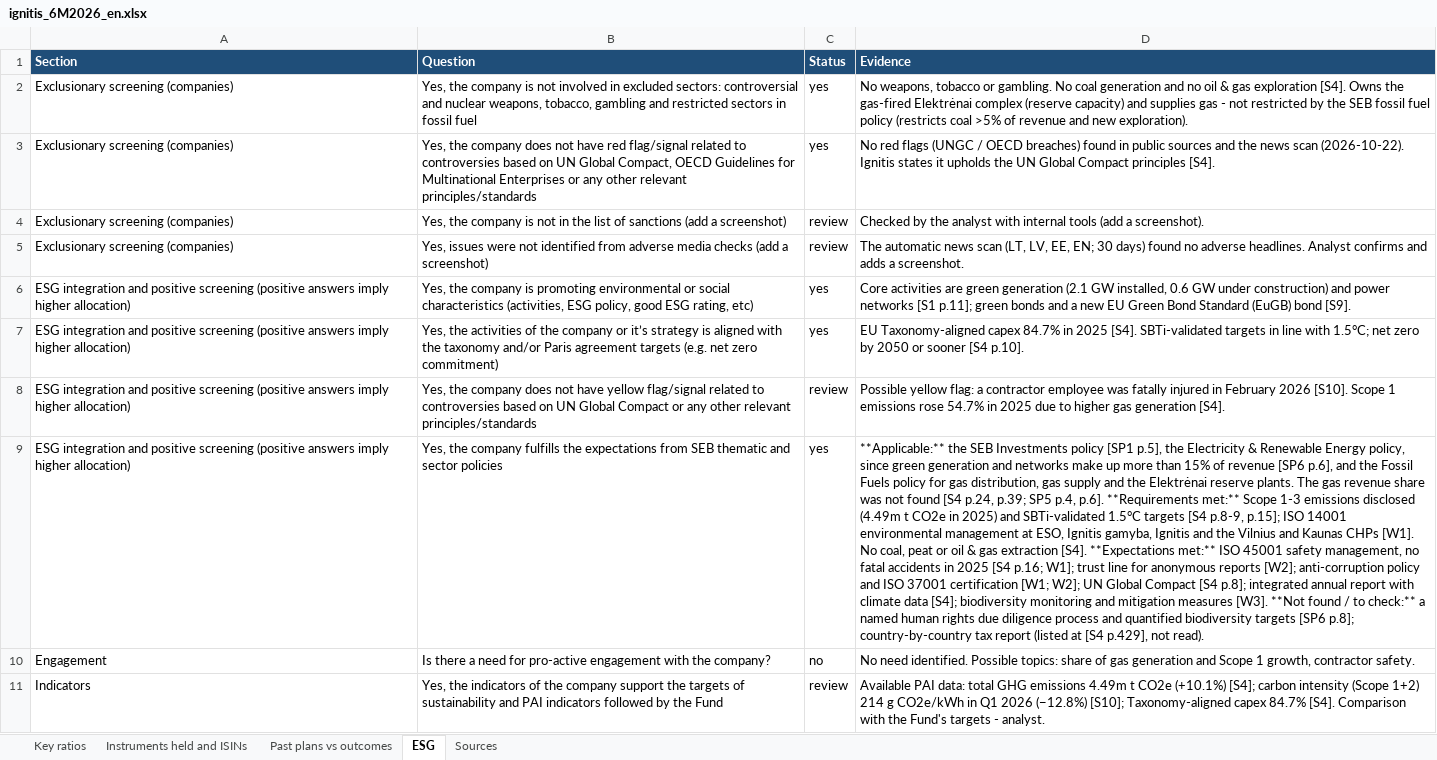
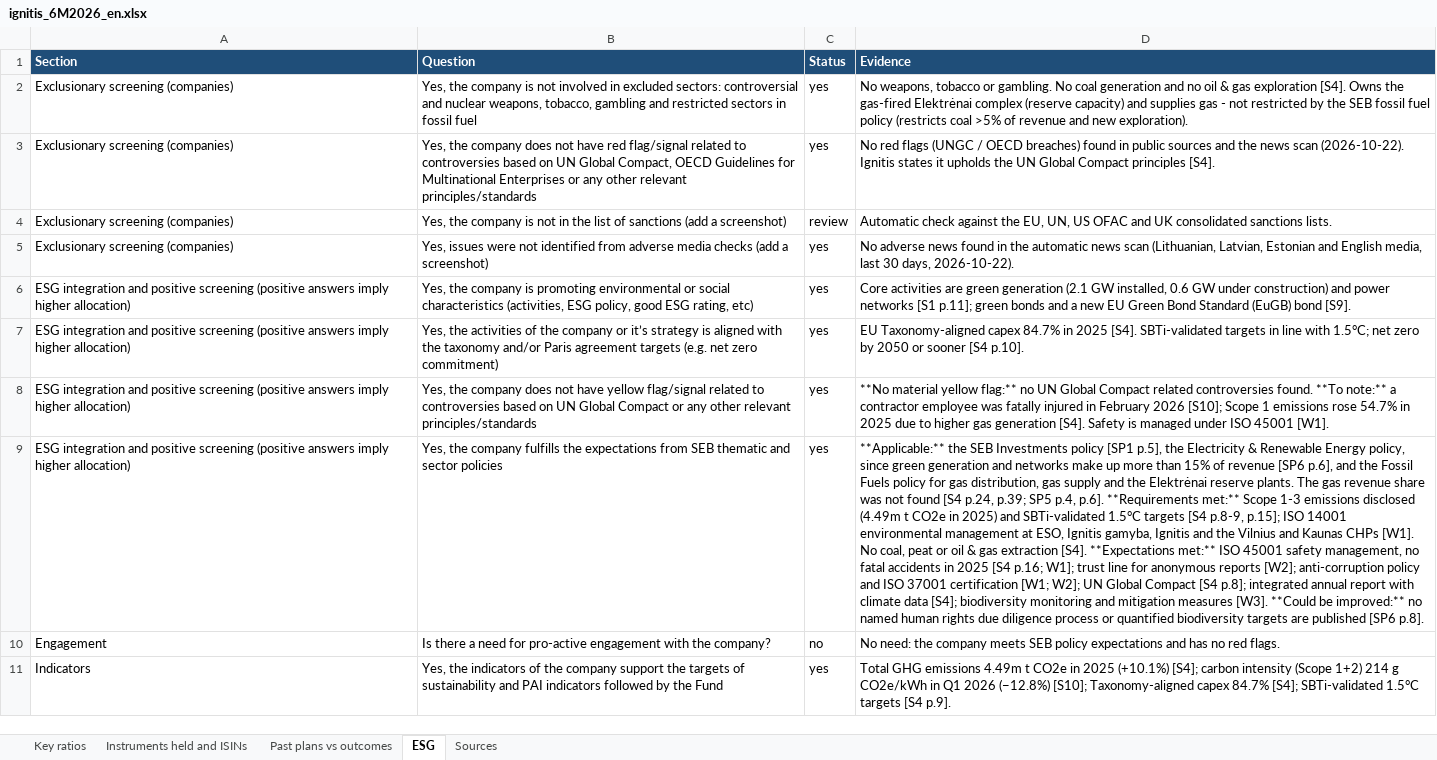
Before and after one commit to VytisCode/issuers-review, an Excel workbook: docs/files/ignitis/ignitis_6M2026_en.xlsx, sheet ESG, drawn as a sheet; values as stored, in another font and other column widths than the file's, no borders; the diff names each change by its address in the sheet, - before the commit and + after, or states it on an @@ line.

```diff
--- a/docs/files/ignitis/ignitis_6M2026_en.xlsx (sheet ESG)
+++ b/docs/files/ignitis/ignitis_6M2026_en.xlsx (sheet ESG)
-D4 (Evidence): Checked by the analyst with internal tools (add a screenshot).
+D4 (Evidence): Automatic check against the EU, UN, US OFAC and UK consolidated sanctions lists.
-C5 (Status): review
+C5 (Status): yes
-D5 (Evidence): The automatic news scan (LT, LV, EE, EN; 30 days) found no adverse headlines. Analyst confirms and adds a screenshot.
+D5 (Evidence): No adverse news found in the automatic news scan (Lithuanian, Latvian, Estonian and English media, last 30 days, 2026-10-22).
-C8 (Status): review
+C8 (Status): yes
-D8 (Evidence): Possible yellow flag: a contractor employee was fatally injured in February 2026 [S10]. Scope 1 emissions rose 54.7% in 2025 due to higher gas generation [S4].
+D8 (Evidence): **No material yellow flag:** no UN Global Compact related controversies found. **To note:** a contractor employee was fatally injured in February 2026 [S10]; Scope 1 emissions rose 54.7% in 2025 due to higher gas generation [S4]. Safety is managed under ISO 45001 [W1].
-D9 (Evidence): …measures [W3]. **Not found / to check:** a named human rights due diligence process and quantified biodiversity targets [SP6 p.8]; country-by-country tax report (listed at [S4 p.429], not read).
+D9 (Evidence): …measures [W3]. **Could be improved:** no named human rights due diligence process or quantified biodiversity targets are published [SP6 p.8].
-D10 (Evidence): No need identified. Possible topics: share of gas generation and Scope 1 growth, contractor safety.
+D10 (Evidence): No need: the company meets SEB policy expectations and has no red flags.
-C11 (Status): review
+C11 (Status): yes
-D11 (Evidence): Available PAI data: total GHG emissions 4.49m t CO2e (+10.1%) [S4]; carbon intensity (Scope 1+2) 214 g CO2e/kWh in Q1 2026 (−12.8%) [S10]; Taxonomy-aligned capex 84.7% [S4]. Comparison with the Fund's targets - analyst.
+D11 (Evidence): Total GHG emissions 4.49m t CO2e in 2025 (+10.1%) [S4]; carbon intensity (Scope 1+2) 214 g CO2e/kWh in Q1 2026 (−12.8%) [S10]; Taxonomy-aligned capex 84.7% [S4]; SBTi-validated 1.5°C targets [S4 p.9].
```
Also changed, not shown: sheet Key ratios, sheet Instruments held and ISINs, docs/files/ignitis/ignitis_6M2026_lt.xlsx, docs/files/luminor/luminor_1H2026_en.xlsx, 37 other files.
